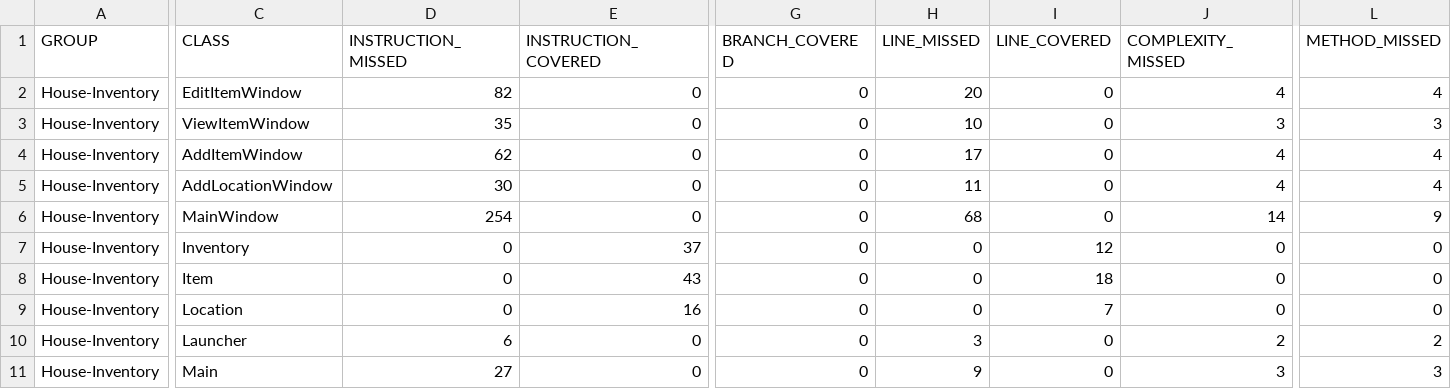
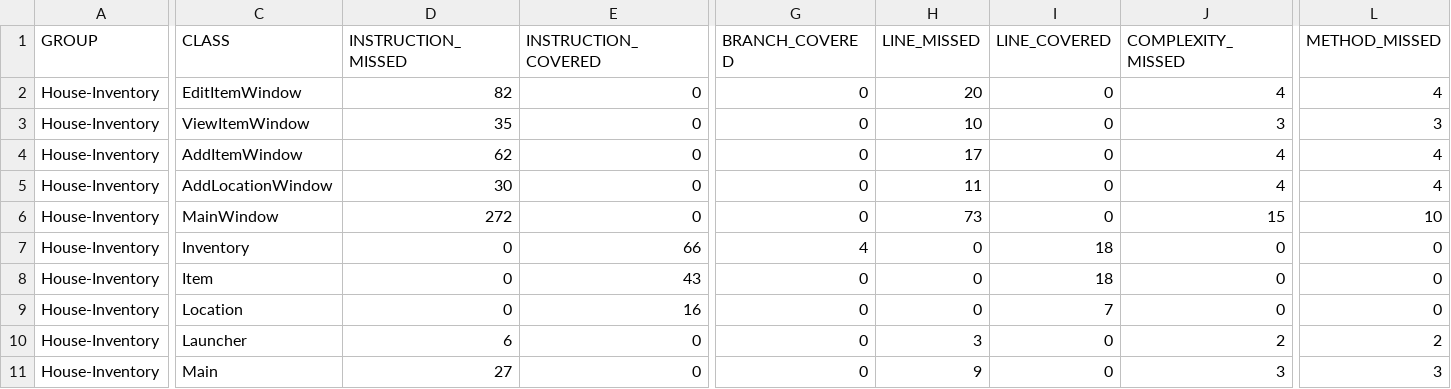
Before and after one commit to BreannahBrundage/House-Inventory-System, a CSV file: code/HouseInventory_Project/target/site/jacoco/jacoco.csv, drawn as a sheet; only a part is shown, gaps mark what is left out; the diff covers the shown part only; the diff names each change by its address in the sheet, - before the commit and + after, or states it on an @@ line.

```diff
--- a/code/HouseInventory_Project/target/site/jacoco/jacoco.csv
+++ b/code/HouseInventory_Project/target/site/jacoco/jacoco.csv
-D6 (INSTRUCTION_MISSED): 254
+D6 (INSTRUCTION_MISSED): 272
-H6 (LINE_MISSED): 68
+H6 (LINE_MISSED): 73
-J6 (COMPLEXITY_MISSED): 14
+J6 (COMPLEXITY_MISSED): 15
-L6 (METHOD_MISSED): 9
+L6 (METHOD_MISSED): 10
-E7 (INSTRUCTION_COVERED): 37
+E7 (INSTRUCTION_COVERED): 66
-G7 (BRANCH_COVERED): 0
+G7 (BRANCH_COVERED): 4
-I7 (LINE_COVERED): 12
+I7 (LINE_COVERED): 18
```
Also changed, not shown: 2 edited cells elsewhere in this file, 45 other files.
